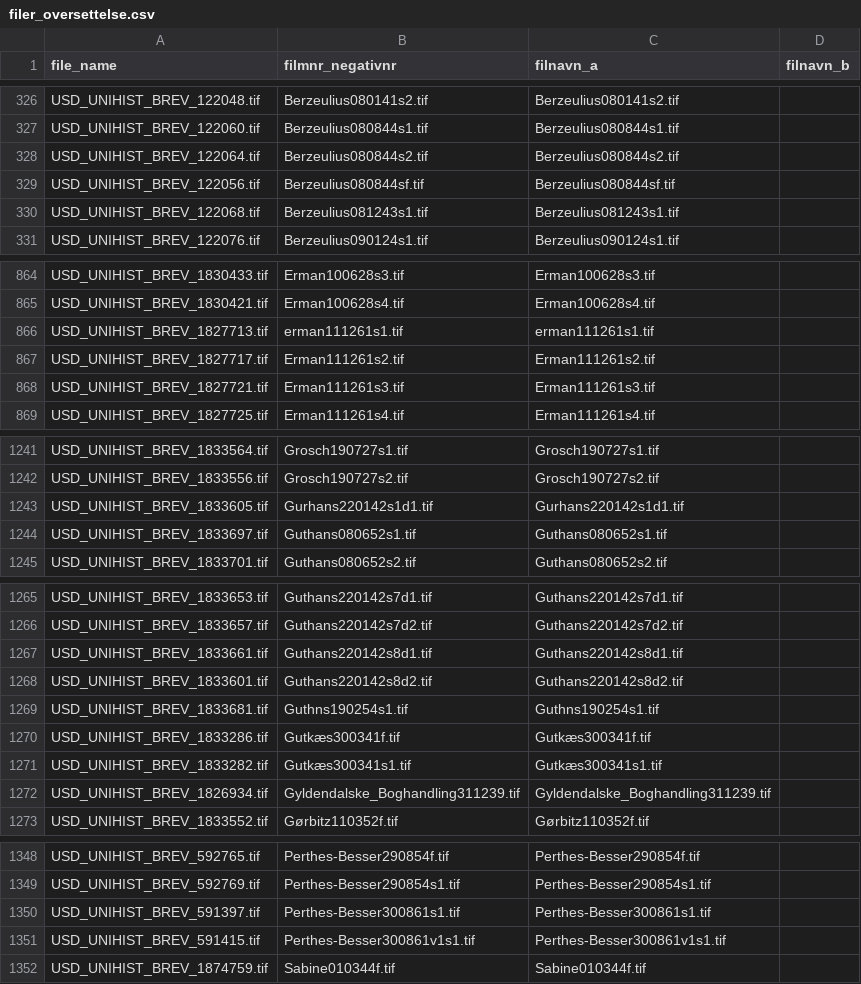
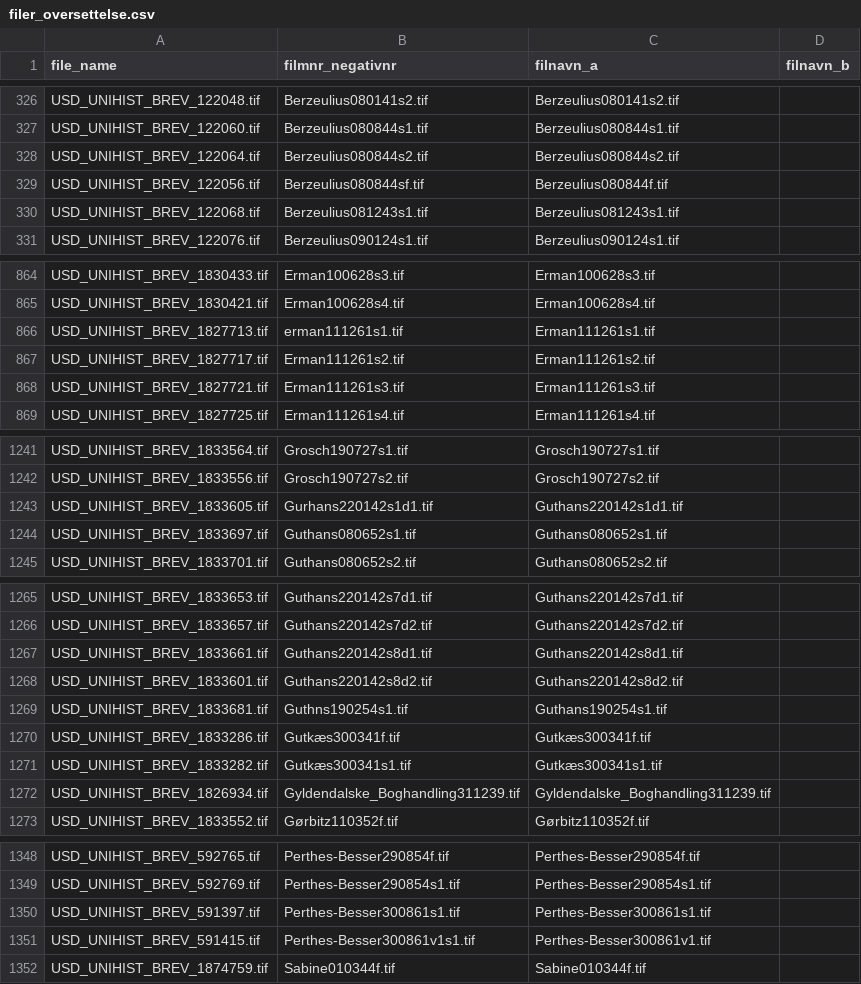
Before and after one commit to uio-library/hansteen-brev, a CSV file: src/filer_oversettelse.csv, drawn as a sheet; only a part is shown, gaps mark what is left out; the diff covers the shown part only.

Commit message:
Korriger filnavn

```diff
--- a/src/filer_oversettelse.csv
+++ b/src/filer_oversettelse.csv
@@ -328,3 +328,3 @@ USD_UNIHIST_BREV_122060.tif,Berzeulius080844s1.tif,Berzeulius080844s1.tif,
 USD_UNIHIST_BREV_122064.tif,Berzeulius080844s2.tif,Berzeulius080844s2.tif,
-USD_UNIHIST_BREV_122056.tif,Berzeulius080844sf.tif,Berzeulius080844sf.tif,
+USD_UNIHIST_BREV_122056.tif,Berzeulius080844sf.tif,Berzeulius080844f.tif,
 USD_UNIHIST_BREV_122068.tif,Berzeulius081243s1.tif,Berzeulius081243s1.tif,
@@ -865,3 +865,3 @@ USD_UNIHIST_BREV_1830433.tif,Erman100628s3.tif,Erman100628s3.tif,
 USD_UNIHIST_BREV_1830421.tif,Erman100628s4.tif,Erman100628s4.tif,
-USD_UNIHIST_BREV_1827713.tif,erman111261s1.tif,erman111261s1.tif,
+USD_UNIHIST_BREV_1827713.tif,erman111261s1.tif,Erman111261s1.tif,
 USD_UNIHIST_BREV_1827717.tif,Erman111261s2.tif,Erman111261s2.tif,
@@ -1242,3 +1242,3 @@ USD_UNIHIST_BREV_1833564.tif,Grosch190727s1.tif,Grosch190727s1.tif,
 USD_UNIHIST_BREV_1833556.tif,Grosch190727s2.tif,Grosch190727s2.tif,
-USD_UNIHIST_BREV_1833605.tif,Gurhans220142s1d1.tif,Gurhans220142s1d1.tif,
+USD_UNIHIST_BREV_1833605.tif,Gurhans220142s1d1.tif,Guthans220142s1d1.tif,
 USD_UNIHIST_BREV_1833697.tif,Guthans080652s1.tif,Guthans080652s1.tif,
@@ -1268,3 +1268,3 @@ USD_UNIHIST_BREV_1833661.tif,Guthans220142s8d1.tif,Guthans220142s8d1.tif,
 USD_UNIHIST_BREV_1833601.tif,Guthans220142s8d2.tif,Guthans220142s8d2.tif,
-USD_UNIHIST_BREV_1833681.tif,Guthns190254s1.tif,Guthns190254s1.tif,
+USD_UNIHIST_BREV_1833681.tif,Guthns190254s1.tif,Guthans190254s1.tif,
 USD_UNIHIST_BREV_1833286.tif,Gutkæs300341f.tif,Gutkæs300341f.tif,
@@ -1350,3 +1350,3 @@ USD_UNIHIST_BREV_592769.tif,Perthes-Besser290854s1.tif,Perthes-Besser290854s1.ti
 USD_UNIHIST_BREV_591397.tif,Perthes-Besser300861s1.tif,Perthes-Besser300861s1.tif,
-USD_UNIHIST_BREV_591415.tif,Perthes-Besser300861v1s1.tif,Perthes-Besser300861v1s1.tif,
+USD_UNIHIST_BREV_591415.tif,Perthes-Besser300861v1s1.tif,Perthes-Besser300861v1.tif,
 USD_UNIHIST_BREV_1874759.tif,Sabine010344f.tif,Sabine010344f.tif,
```
Also changed, not shown: 11 edited cells elsewhere in this file, 1 other file.
